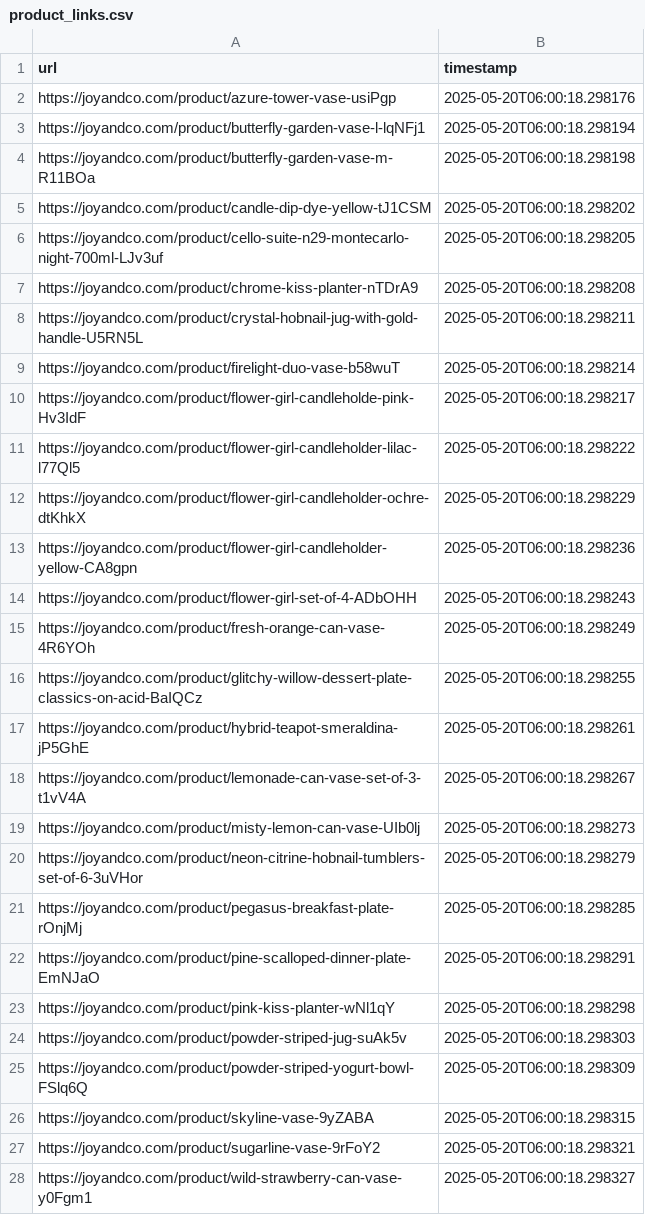
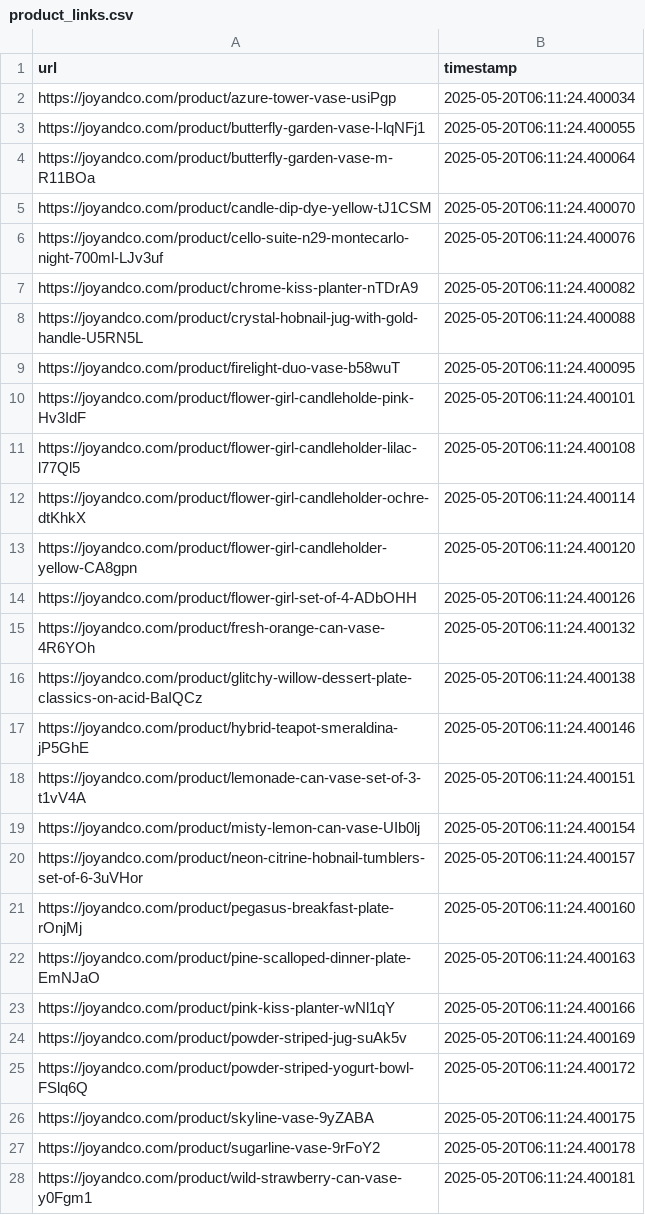
Before and after one commit to boopin/joyco-product-scraper-crawler-v1-cgpt, a CSV file: product_urls/product_links.csv, drawn as a sheet.

```diff
--- a/product_urls/product_links.csv
+++ b/product_urls/product_links.csv
@@ -1,28 +1,28 @@
 url,timestamp
-https://joyandco.com/product/azure-tower-vase-usiPgp,2025-05-20T06:00:18.298176
-https://joyandco.com/product/butterfly-garden-vase-l-lqNFj1,2025-05-20T06:00:18.298194
-https://joyandco.com/product/butterfly-garden-vase-m-R11BOa,2025-05-20T06:00:18.298198
-https://joyandco.com/product/candle-dip-dye-yellow-tJ1CSM,2025-05-20T06:00:18.298202
-https://joyandco.com/product/cello-suite-n29-montecarlo-night-700ml-LJv3uf,2025-05-20T06:00:18.298205
-https://joyandco.com/product/chrome-kiss-planter-nTDrA9,2025-05-20T06:00:18.298208
-https://joyandco.com/product/crystal-hobnail-jug-with-gold-handle-U5RN5L,2025-05-20T06:00:18.298211
-https://joyandco.com/product/firelight-duo-vase-b58wuT,2025-05-20T06:00:18.298214
-https://joyandco.com/product/flower-girl-candleholde-pink-Hv3IdF,2025-05-20T06:00:18.298217
-https://joyandco.com/product/flower-girl-candleholder-lilac-l77Ql5,2025-05-20T06:00:18.298222
-https://joyandco.com/product/flower-girl-candleholder-ochre-dtKhkX,2025-05-20T06:00:18.298229
-https://joyandco.com/product/flower-girl-candleholder-yellow-CA8gpn,2025-05-20T06:00:18.298236
-https://joyandco.com/product/flower-girl-set-of-4-ADbOHH,2025-05-20T06:00:18.298243
-https://joyandco.com/product/fresh-orange-can-vase-4R6YOh,2025-05-20T06:00:18.298249
-https://joyandco.com/product/glitchy-willow-dessert-plate-classics-on-acid-BaIQCz,2025-05-20T06:00:18.298255
-https://joyandco.com/product/hybrid-teapot-smeraldina-jP5GhE,2025-05-20T06:00:18.298261
-https://joyandco.com/product/lemonade-can-vase-set-of-3-t1vV4A,2025-05-20T06:00:18.298267
-https://joyandco.com/product/misty-lemon-can-vase-UIb0lj,2025-05-20T06:00:18.298273
-https://joyandco.com/product/neon-citrine-hobnail-tumblers-set-of-6-3uVHor,2025-05-20T06:00:18.298279
-https://joyandco.com/product/pegasus-breakfast-plate-rOnjMj,2025-05-20T06:00:18.298285
-https://joyandco.com/product/pine-scalloped-dinner-plate-EmNJaO,2025-05-20T06:00:18.298291
-https://joyandco.com/product/pink-kiss-planter-wNl1qY,2025-05-20T06:00:18.298298
-https://joyandco.com/product/powder-striped-jug-suAk5v,2025-05-20T06:00:18.298303
-https://joyandco.com/product/powder-striped-yogurt-bowl-FSlq6Q,2025-05-20T06:00:18.298309
-https://joyandco.com/product/skyline-vase-9yZABA,2025-05-20T06:00:18.298315
-https://joyandco.com/product/sugarline-vase-9rFoY2,2025-05-20T06:00:18.298321
-https://joyandco.com/product/wild-strawberry-can-vase-y0Fgm1,2025-05-20T06:00:18.298327
+https://joyandco.com/product/azure-tower-vase-usiPgp,2025-05-20T06:11:24.400034
+https://joyandco.com/product/butterfly-garden-vase-l-lqNFj1,2025-05-20T06:11:24.400055
+https://joyandco.com/product/butterfly-garden-vase-m-R11BOa,2025-05-20T06:11:24.400064
+https://joyandco.com/product/candle-dip-dye-yellow-tJ1CSM,2025-05-20T06:11:24.400070
+https://joyandco.com/product/cello-suite-n29-montecarlo-night-700ml-LJv3uf,2025-05-20T06:11:24.400076
+https://joyandco.com/product/chrome-kiss-planter-nTDrA9,2025-05-20T06:11:24.400082
+https://joyandco.com/product/crystal-hobnail-jug-with-gold-handle-U5RN5L,2025-05-20T06:11:24.400088
+https://joyandco.com/product/firelight-duo-vase-b58wuT,2025-05-20T06:11:24.400095
+https://joyandco.com/product/flower-girl-candleholde-pink-Hv3IdF,2025-05-20T06:11:24.400101
+https://joyandco.com/product/flower-girl-candleholder-lilac-l77Ql5,2025-05-20T06:11:24.400108
+https://joyandco.com/product/flower-girl-candleholder-ochre-dtKhkX,2025-05-20T06:11:24.400114
+https://joyandco.com/product/flower-girl-candleholder-yellow-CA8gpn,2025-05-20T06:11:24.400120
+https://joyandco.com/product/flower-girl-set-of-4-ADbOHH,2025-05-20T06:11:24.400126
+https://joyandco.com/product/fresh-orange-can-vase-4R6YOh,2025-05-20T06:11:24.400132
+https://joyandco.com/product/glitchy-willow-dessert-plate-classics-on-acid-BaIQCz,2025-05-20T06:11:24.400138
+https://joyandco.com/product/hybrid-teapot-smeraldina-jP5GhE,2025-05-20T06:11:24.400146
+https://joyandco.com/product/lemonade-can-vase-set-of-3-t1vV4A,2025-05-20T06:11:24.400151
+https://joyandco.com/product/misty-lemon-can-vase-UIb0lj,2025-05-20T06:11:24.400154
+https://joyandco.com/product/neon-citrine-hobnail-tumblers-set-of-6-3uVHor,2025-05-20T06:11:24.400157
+https://joyandco.com/product/pegasus-breakfast-plate-rOnjMj,2025-05-20T06:11:24.400160
+https://joyandco.com/product/pine-scalloped-dinner-plate-EmNJaO,2025-05-20T06:11:24.400163
+https://joyandco.com/product/pink-kiss-planter-wNl1qY,2025-05-20T06:11:24.400166
+https://joyandco.com/product/powder-striped-jug-suAk5v,2025-05-20T06:11:24.400169
+https://joyandco.com/product/powder-striped-yogurt-bowl-FSlq6Q,2025-05-20T06:11:24.400172
+https://joyandco.com/product/skyline-vase-9yZABA,2025-05-20T06:11:24.400175
+https://joyandco.com/product/sugarline-vase-9rFoY2,2025-05-20T06:11:24.400178
+https://joyandco.com/product/wild-strawberry-can-vase-y0Fgm1,2025-05-20T06:11:24.400181
```
Also changed, not shown: google_feed/product_feed.csv, 1 other file.
